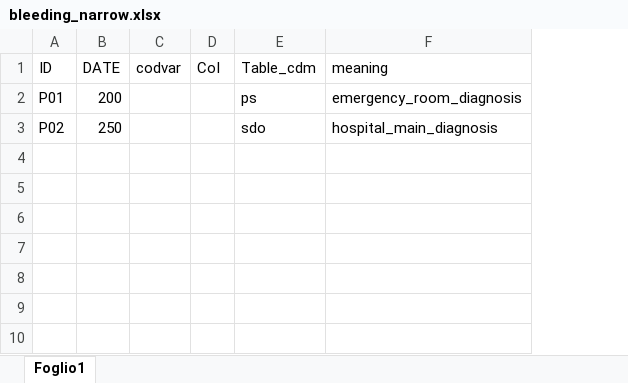
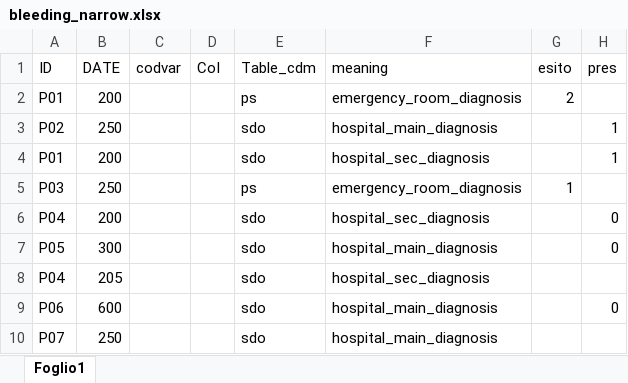
Before and after one commit to ARS-toscana/emorragie_gravi, an Excel workbook: i_test/test_D3_bleeding_components/bleeding_narrow.xlsx, sheet Foglio1, drawn as a sheet; values as stored, in another font and other column widths than the file's, no borders; the diff names each change by its address in the sheet, - before the commit and + after, or states it on an @@ line.

```diff
--- a/i_test/test_D3_bleeding_components/bleeding_narrow.xlsx (sheet Foglio1)
+++ b/i_test/test_D3_bleeding_components/bleeding_narrow.xlsx (sheet Foglio1)
+column G (esito), row 2: 2
+column H (pres), row 3: 1
+row 4: P01 | 200 |  |  | sdo | hospital_sec_diagnosis |  | 1
+row 5: P03 | 250 |  |  | ps | emergency_room_diagnosis | 1
+row 6: P04 | 200 |  |  | sdo | hospital_sec_diagnosis |  | 0
+row 7: P05 | 300 |  |  | sdo | hospital_main_diagnosis |  | 0
+row 8: P04 | 205 |  |  | sdo | hospital_sec_diagnosis
+row 9: P06 | 600 |  |  | sdo | hospital_main_diagnosis |  | 0
+row 10: P07 | 250 |  |  | sdo | hospital_main_diagnosis
```
Also changed, not shown: 27 other files.
